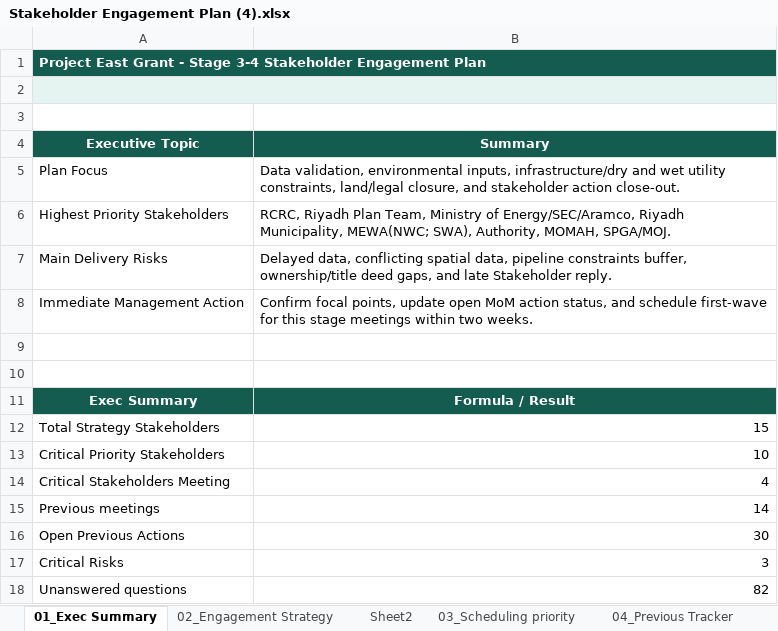
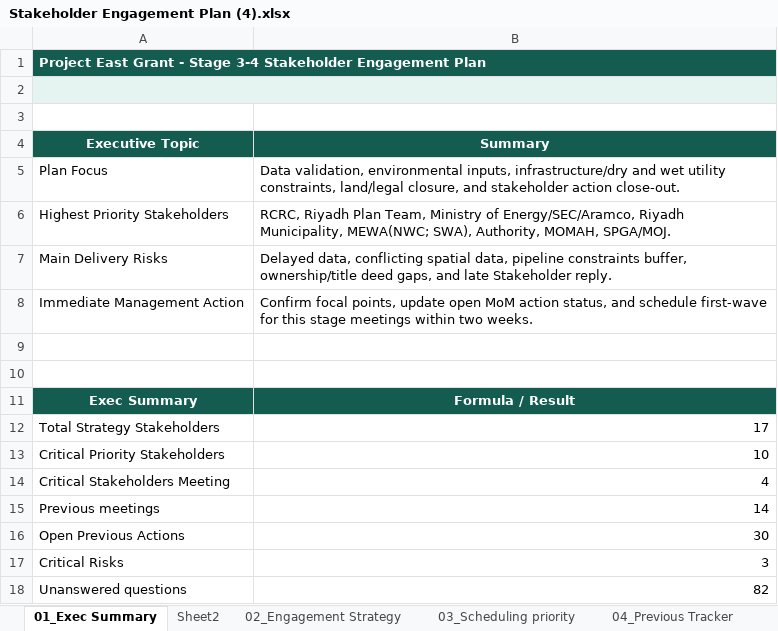
Before and after one commit to maangadah-source/rcrc-executive-dashboard, an Excel workbook: Stakeholder Engagement Plan (4).xlsx, sheet 01_Exec Summary, drawn as a sheet; values as stored, in another font and other column widths than the file's, no borders; table styles not drawn; the diff names each change by its address in the sheet, - before the commit and + after, or states it on an @@ line.

Commit message:
Before infrastructure strategy freeze

```diff
--- a/Stakeholder Engagement Plan (4).xlsx (sheet 01_Exec Summary)
+++ b/Stakeholder Engagement Plan (4).xlsx (sheet 01_Exec Summary)
@@ sheet tab order changed: 01_Exec Summary | Sheet2 | 02_Engagement Strategy | 03_Scheduling priority | 04_Previous Tracker @@
-B12 (Summary): 15
+B12 (Summary): 17
```
Also changed, not shown: sheet 03_Scheduling priority, sheet 02_Engagement Strategy.
